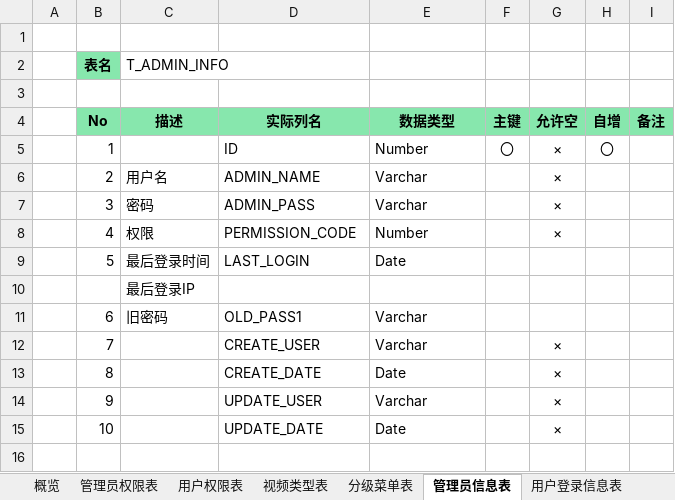
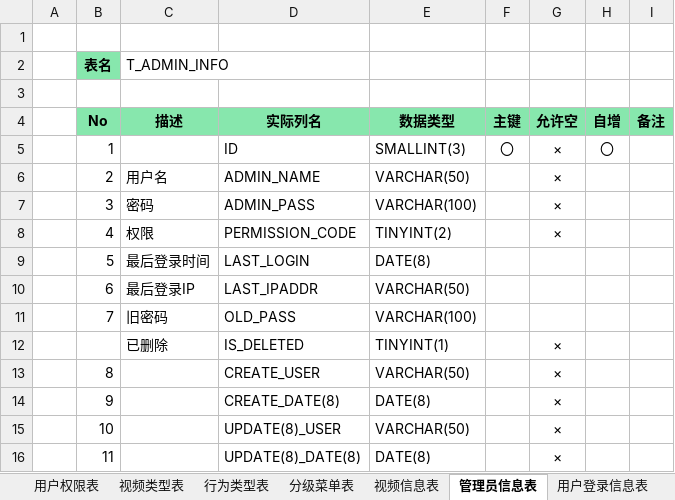
Before and after one commit to sTallone777/v-plaza, an Excel workbook: 数据库设计书.xlsx, sheet 管理员信息表, drawn as a sheet; values as stored, in another font and other column widths than the file's, no borders; removed rows and columns are numbered as before the commit, all else as after; the diff names each change by its address in the sheet, - before the commit and + after, or states it on an @@ line.

```diff
--- a/数据库设计书.xlsx (sheet 管理员信息表)
+++ b/数据库设计书.xlsx (sheet 管理员信息表)
+sheet tab: 行为类型表
+sheet tab: 视频信息表
-E5 (数据类型): Number
+E5 (数据类型): SMALLINT(3)
-E6 (数据类型): Varchar
+E6 (数据类型): VARCHAR(50)
-E7 (数据类型): Varchar
+E7 (数据类型): VARCHAR(100)
-E8 (数据类型): Number
+E8 (数据类型): TINYINT(2)
-E9 (数据类型): Date
+E9 (数据类型): DATE(8)
-row 10:  |  | 最后登录IP
-C10 (描述): 旧密码
+C10 (描述): 最后登录IP
-D10 (实际列名): OLD_PASS1
+D10 (实际列名): LAST_IPADDR
-E10 (数据类型): Varchar
+E10 (数据类型): VARCHAR(50)
-C11 (描述): (empty)
+C11 (描述): 旧密码
-D11 (实际列名): CREATE_USER
+D11 (实际列名): OLD_PASS
-E11 (数据类型): Varchar
+E11 (数据类型): VARCHAR(100)
-G11 (允许空): ×
+G11 (允许空): (empty)
+row 12:  |  | 已删除 | IS_DELETED | TINYINT(1) |  | ×
-D13 (实际列名): CREATE_DATE
+D13 (实际列名): CREATE_USER
-E13 (数据类型): Date
+E13 (数据类型): VARCHAR(50)
-D14 (实际列名): UPDATE_USER
+D14 (实际列名): CREATE_DATE(8)
-E14 (数据类型): Varchar
+E14 (数据类型): DATE(8)
-D15 (实际列名): UPDATE_DATE
+D15 (实际列名): UPDATE(8)_USER
-E15 (数据类型): Date
+E15 (数据类型): VARCHAR(50)
+row 16:  | 11 |  | UPDATE(8)_DATE(8) | DATE(8) |  | ×
```
Also changed, not shown: sheet 用户登录信息表, sheet 用户行为记录表, sheet 用户权限表, sheet 用户账户信息表, sheet 概览, sheet 分级菜单表, 2 more sheets, other sheet tabs.
